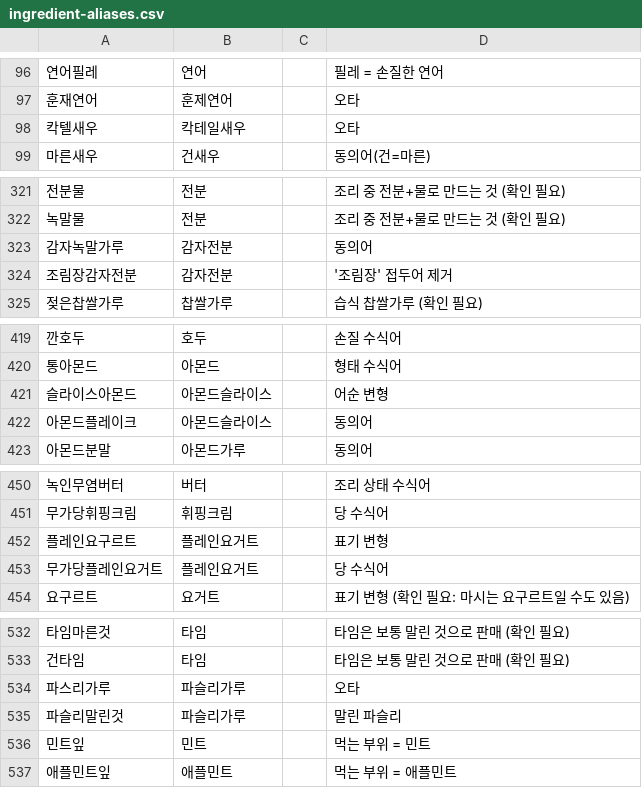
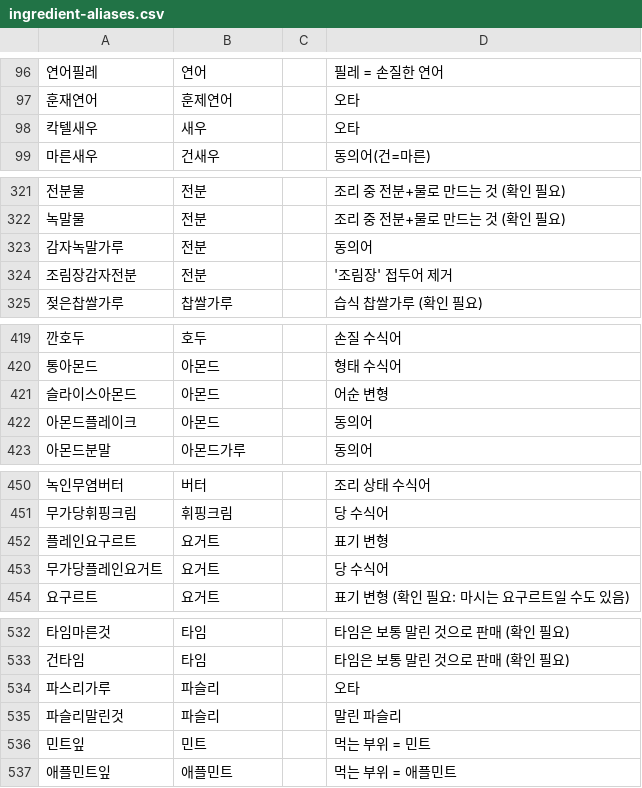
Before and after one commit to HICC-2025-1-PC-TEAM5/backend, a CSV file: src/main/resources/recipe/ingredient-aliases.csv, drawn as a sheet; only a part is shown, gaps mark what is left out; the diff covers the shown part only; the diff names each change by its address in the sheet, - before the commit and + after, or states it on an @@ line.

```diff
--- a/src/main/resources/recipe/ingredient-aliases.csv
+++ b/src/main/resources/recipe/ingredient-aliases.csv
-B98: 칵테일새우
+B98: 새우
-B323:B324: 감자전분
+B323:B324: 전분
-B421:B422: 아몬드슬라이스
+B421:B422: 아몬드
-B452:B453: 플레인요거트
+B452:B453: 요거트
-B534:B535: 파슬리가루
+B534:B535: 파슬리
```
Also changed, not shown: 14 added rows and 8 edited cells elsewhere in this file, 2 other files.
